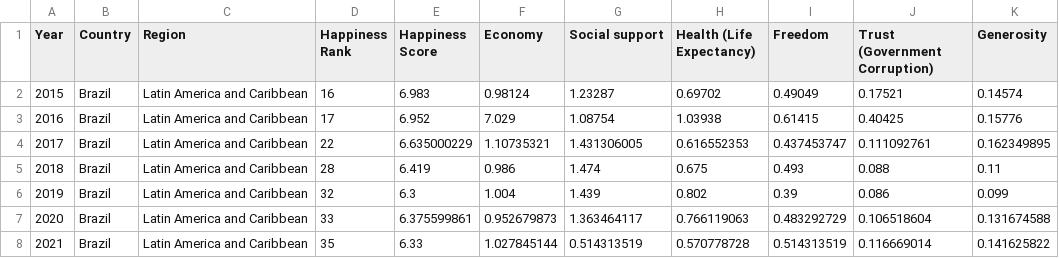
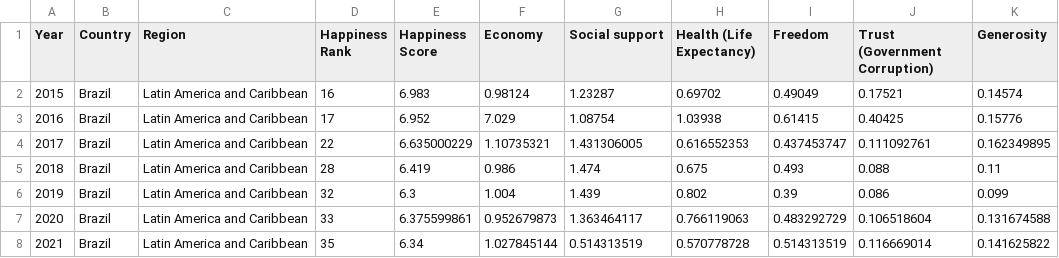
Before and after one commit to Trevor-Velez/project-1, a CSV file: Priya/Output/MergedData.csv, drawn as a sheet.

```diff
--- a/Priya/Output/MergedData.csv
+++ b/Priya/Output/MergedData.csv
@@ -7,2 +7,2 @@ Year,Country,Region,Happiness Rank,Happiness Score,Economy,Social support,Health
 2020,Brazil,Latin America and Caribbean,33,6.375599861,0.952679873,1.363464117,0.766119063,0.483292729,0.106518604,0.131674588
-2021,Brazil,Latin America and Caribbean,35,6.33,1.027845144,0.514313519,0.570778728,0.514313519,0.116669014,0.141625822
+2021,Brazil,Latin America and Caribbean,35,6.34,1.027845144,0.514313519,0.570778728,0.514313519,0.116669014,0.141625822
```
Also changed, not shown: 5 other files.
